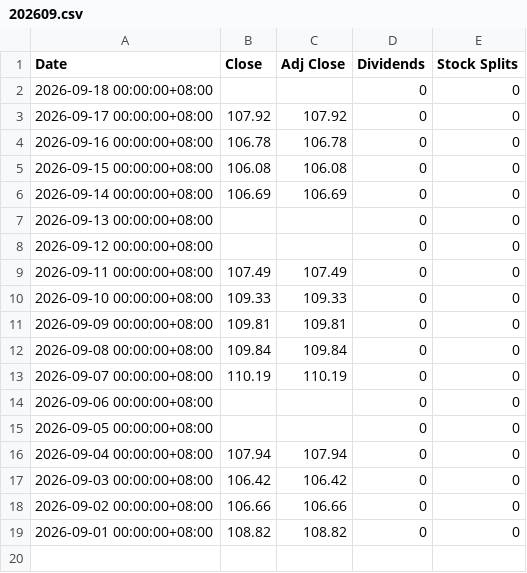
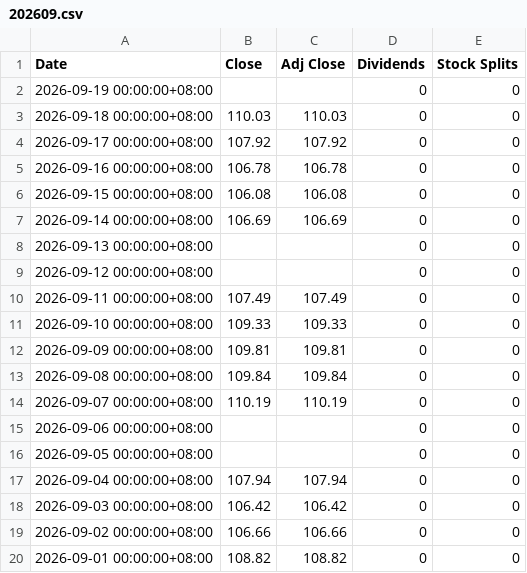
Before and after one commit to z-Wind/stockTools, a CSV file: extraData/元大台灣卓越50基金/202609.csv, drawn as a sheet.

```diff
--- a/extraData/元大台灣卓越50基金/202609.csv
+++ b/extraData/元大台灣卓越50基金/202609.csv
@@ -1,3 +1,4 @@
 Date,Close,Adj Close,Dividends,Stock Splits
-2026-09-18 00:00:00+08:00,,,0,0
+2026-09-19 00:00:00+08:00,,,0,0
+2026-09-18 00:00:00+08:00,110.03,110.03,0,0
 2026-09-17 00:00:00+08:00,107.92,107.92,0,0
```
Also changed, not shown: extraData/TW_Analysis/銀行間市場新臺幣對美元收盤匯率/data.csv, extraData/臺灣50指數/20260901.csv, 6 other files.
